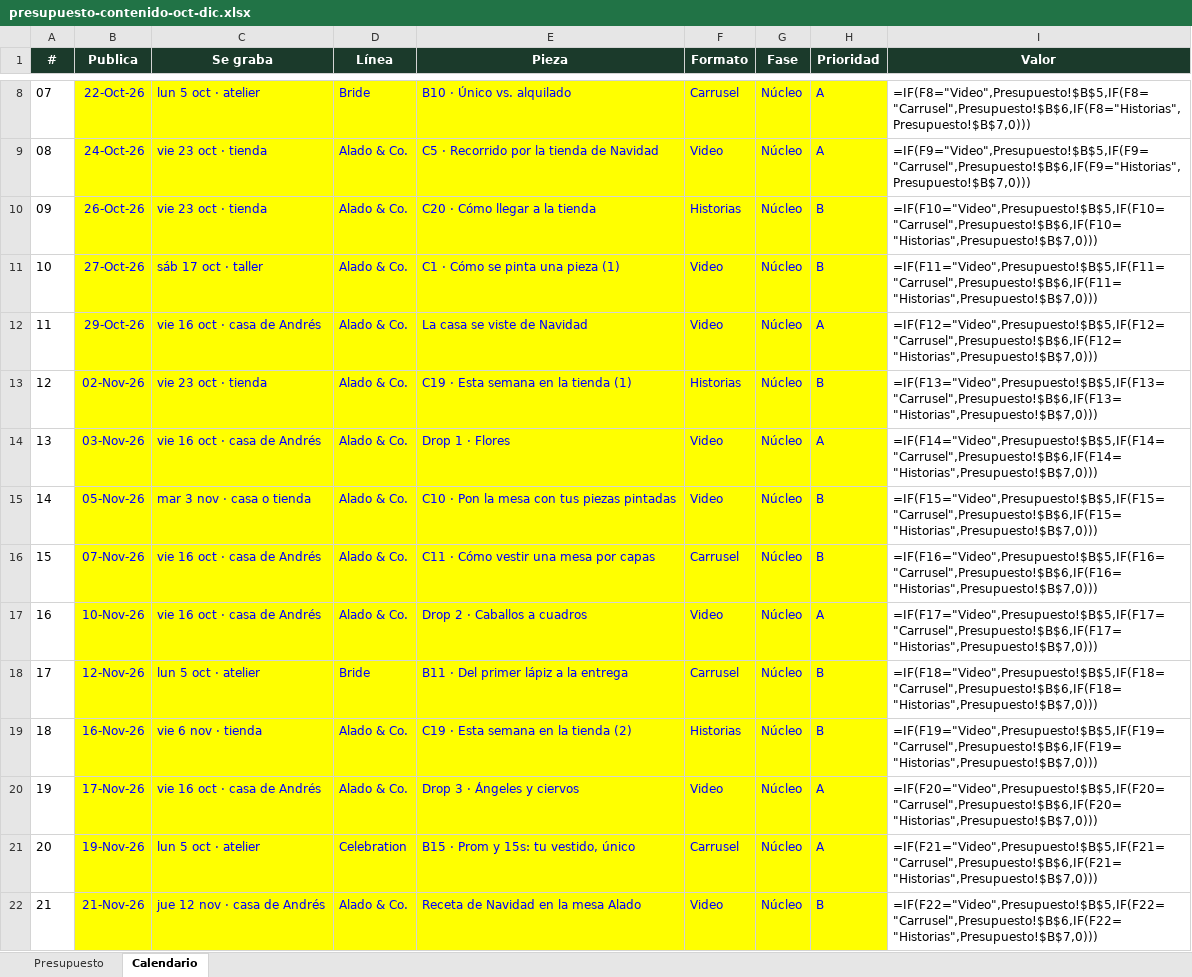
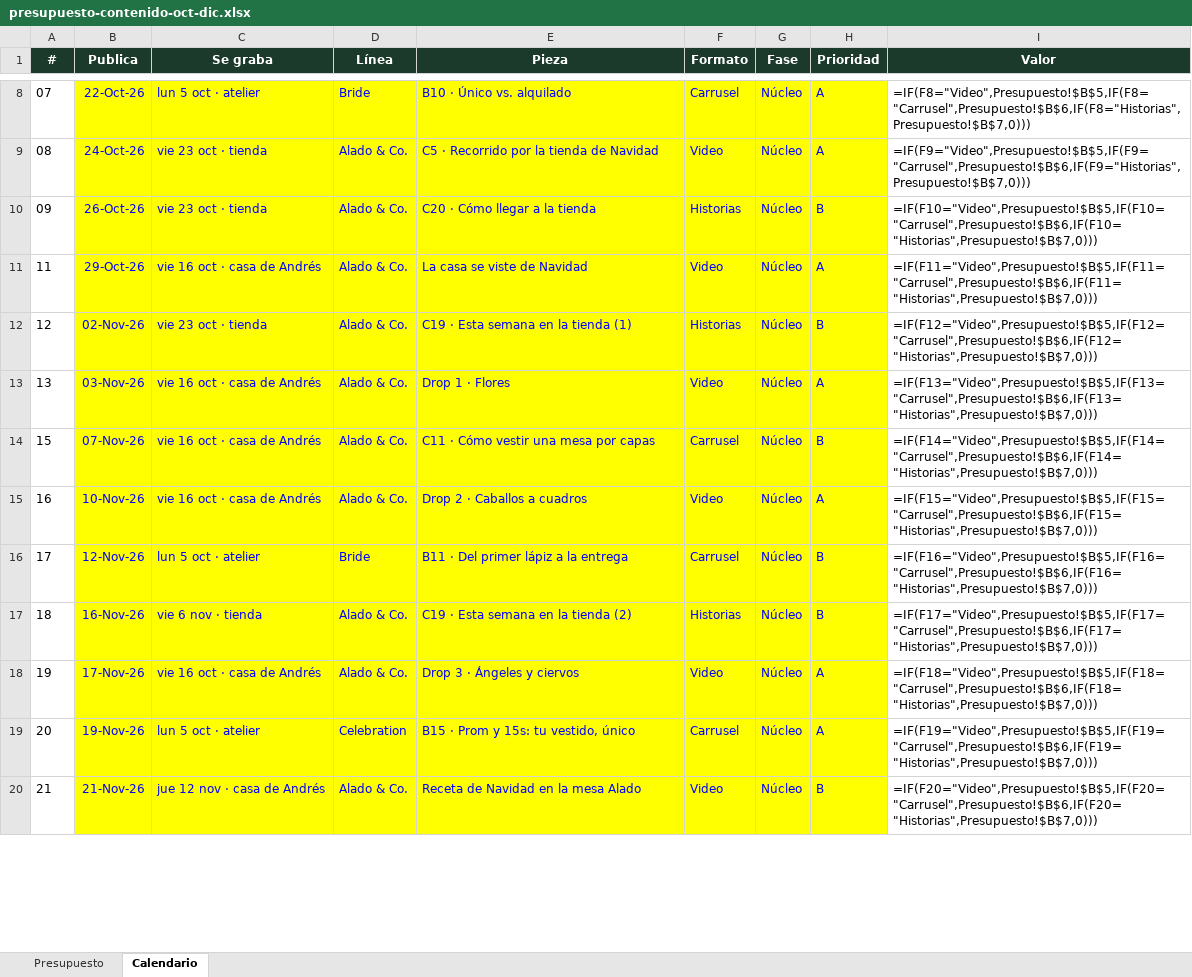
Before and after one commit to otrasaramas/Alado, an Excel workbook: docs/sesion-2026-10-02/presupuesto-contenido-oct-dic.xlsx, sheet Calendario, drawn as a sheet; only a part is shown, gaps mark what is left out; values as stored, in another font and other column widths than the file's, no borders; formulas without a stored value are shown as written; removed rows and columns are numbered as before the commit, all else as after; the diff covers the shown part only; the diff names each change by its address in the sheet, - before the commit and + after, or states it on an @@ line.

```diff
--- a/docs/sesion-2026-10-02/presupuesto-contenido-oct-dic.xlsx (sheet Calendario)
+++ b/docs/sesion-2026-10-02/presupuesto-contenido-oct-dic.xlsx (sheet Calendario)
-row 11: 10 | 27-Oct-26 | sáb 17 oct · taller | Alado & Co. | C1 · Cómo se pinta una pieza (1) | Video | Núcleo | B | =IF(F11="Video",Presupuesto!$B$5,IF(F11="Carrusel",Presupuesto!$B$6,IF(F11="Historias",Presupuesto!$B$7,0)))
-I11 (Valor): =IF(F12="Video",Presupuesto!$B$5,IF(F12="Carrusel",Presupuesto!$B$6,IF(F12="Historias",Presupuesto!$B$7,0)))
+I11 (Valor): =IF(F11="Video",Presupuesto!$B$5,IF(F11="Carrusel",Presupuesto!$B$6,IF(F11="Historias",Presupuesto!$B$7,0)))
-I12 (Valor): =IF(F13="Video",Presupuesto!$B$5,IF(F13="Carrusel",Presupuesto!$B$6,IF(F13="Historias",Presupuesto!$B$7,0)))
+I12 (Valor): =IF(F12="Video",Presupuesto!$B$5,IF(F12="Carrusel",Presupuesto!$B$6,IF(F12="Historias",Presupuesto!$B$7,0)))
-I13 (Valor): =IF(F14="Video",Presupuesto!$B$5,IF(F14="Carrusel",Presupuesto!$B$6,IF(F14="Historias",Presupuesto!$B$7,0)))
+I13 (Valor): =IF(F13="Video",Presupuesto!$B$5,IF(F13="Carrusel",Presupuesto!$B$6,IF(F13="Historias",Presupuesto!$B$7,0)))
-row 15: 14 | 05-Nov-26 | mar 3 nov · casa o tienda | Alado & Co. | C10 · Pon la mesa con tus piezas pintadas | Video | Núcleo | B | =IF(F15="Video",Presupuesto!$B$5,IF(F15="Carrusel",Presupuesto!$B$6,IF(F15="Historias",Presupuesto!$B$7,0)))
-I14 (Valor): =IF(F16="Video",Presupuesto!$B$5,IF(F16="Carrusel",Presupuesto!$B$6,IF(F16="Historias",Presupuesto!$B$7,0)))
+I14 (Valor): =IF(F14="Video",Presupuesto!$B$5,IF(F14="Carrusel",Presupuesto!$B$6,IF(F14="Historias",Presupuesto!$B$7,0)))
-I15 (Valor): =IF(F17="Video",Presupuesto!$B$5,IF(F17="Carrusel",Presupuesto!$B$6,IF(F17="Historias",Presupuesto!$B$7,0)))
+I15 (Valor): =IF(F15="Video",Presupuesto!$B$5,IF(F15="Carrusel",Presupuesto!$B$6,IF(F15="Historias",Presupuesto!$B$7,0)))
-I16 (Valor): =IF(F18="Video",Presupuesto!$B$5,IF(F18="Carrusel",Presupuesto!$B$6,IF(F18="Historias",Presupuesto!$B$7,0)))
+I16 (Valor): =IF(F16="Video",Presupuesto!$B$5,IF(F16="Carrusel",Presupuesto!$B$6,IF(F16="Historias",Presupuesto!$B$7,0)))
-I17 (Valor): =IF(F19="Video",Presupuesto!$B$5,IF(F19="Carrusel",Presupuesto!$B$6,IF(F19="Historias",Presupuesto!$B$7,0)))
+I17 (Valor): =IF(F17="Video",Presupuesto!$B$5,IF(F17="Carrusel",Presupuesto!$B$6,IF(F17="Historias",Presupuesto!$B$7,0)))
-I18 (Valor): =IF(F20="Video",Presupuesto!$B$5,IF(F20="Carrusel",Presupuesto!$B$6,IF(F20="Historias",Presupuesto!$B$7,0)))
+I18 (Valor): =IF(F18="Video",Presupuesto!$B$5,IF(F18="Carrusel",Presupuesto!$B$6,IF(F18="Historias",Presupuesto!$B$7,0)))
-I19 (Valor): =IF(F21="Video",Presupuesto!$B$5,IF(F21="Carrusel",Presupuesto!$B$6,IF(F21="Historias",Presupuesto!$B$7,0)))
+I19 (Valor): =IF(F19="Video",Presupuesto!$B$5,IF(F19="Carrusel",Presupuesto!$B$6,IF(F19="Historias",Presupuesto!$B$7,0)))
-I20 (Valor): =IF(F22="Video",Presupuesto!$B$5,IF(F22="Carrusel",Presupuesto!$B$6,IF(F22="Historias",Presupuesto!$B$7,0)))
+I20 (Valor): =IF(F20="Video",Presupuesto!$B$5,IF(F20="Carrusel",Presupuesto!$B$6,IF(F20="Historias",Presupuesto!$B$7,0)))
```
Also changed, not shown: 1 added row and 12 edited cells elsewhere in this sheet, sheet Presupuesto, 3 other files.
